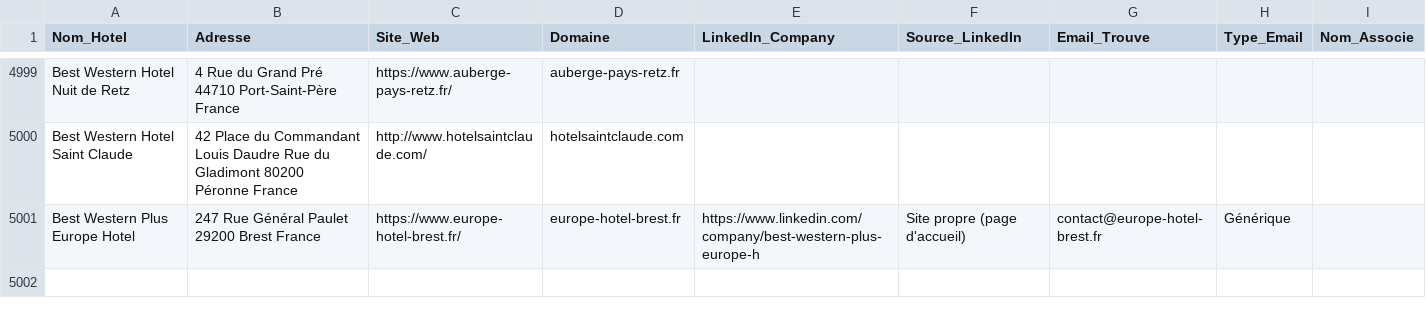
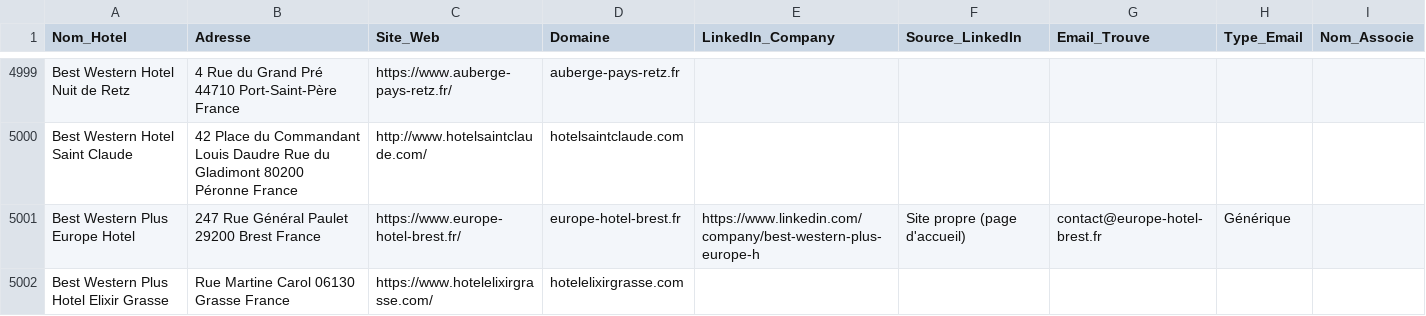
Before and after one commit to tsimokaza01-source/URL-1, a CSV file: hotels_enrichis.csv, drawn as a sheet; only a part is shown, gaps mark what is left out.

```diff
--- a/hotels_enrichis.csv
+++ b/hotels_enrichis.csv
@@ -5001 +5001,2 @@ Best Western Hotel Saint Claude,42 Place du Commandant Louis Daudre Rue du Gladi
 Best Western Plus Europe Hotel,247 Rue Général Paulet 29200 Brest France,https://www.europe-hotel-brest.fr/,europe-hotel-brest.fr,https://www.linkedin.com/company/best-western-plus-europe-h,Site propre (page d'accueil),contact@europe-hotel-brest.fr,Générique,
+Best Western Plus Hotel Elixir Grasse,Rue Martine Carol 06130 Grasse France,https://www.hotelelixirgrasse.com/,hotelelixirgrasse.com,,,,,
```
Also changed, not shown: liste_hotels.csv.
